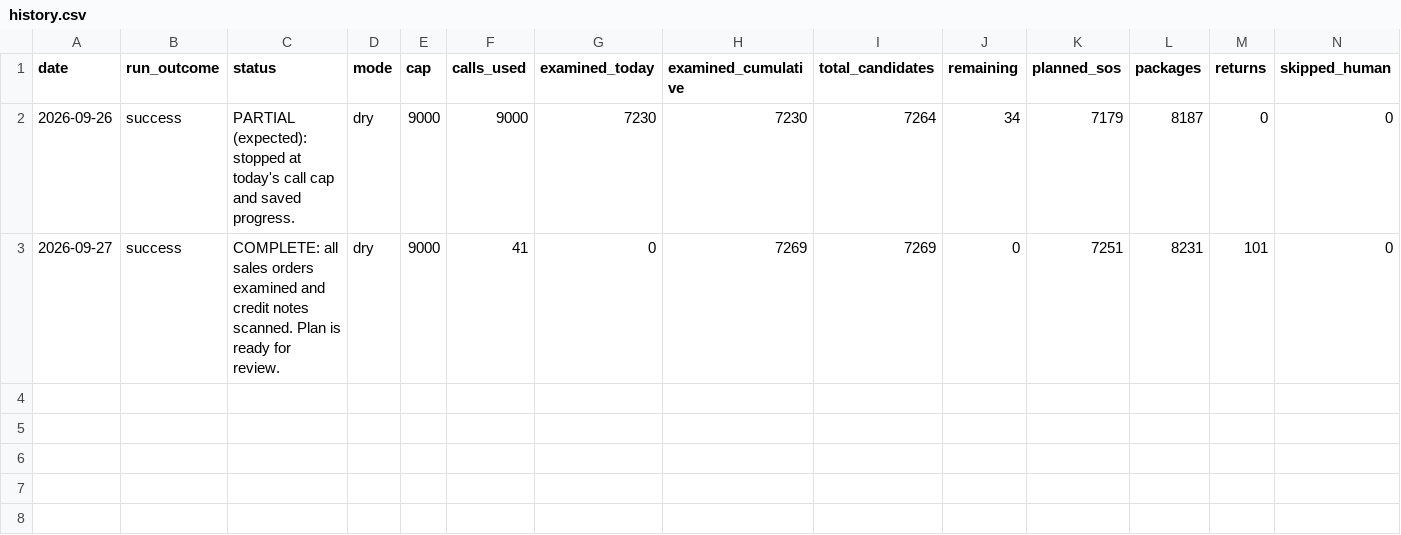
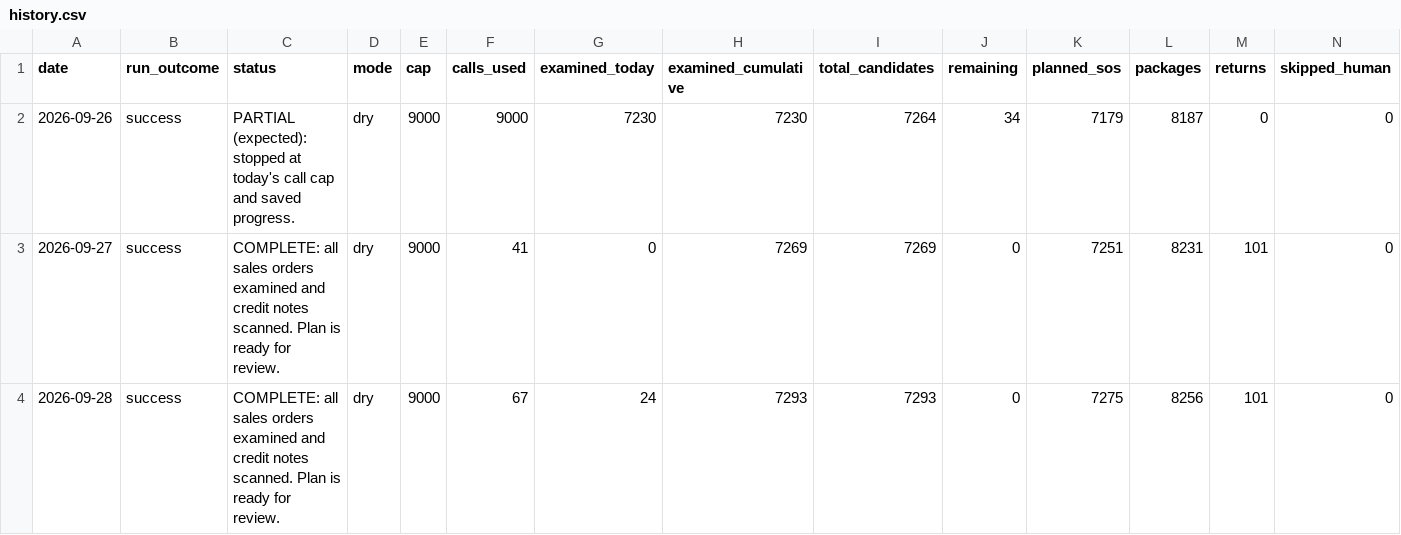
Before and after one commit to taarunn99/lapiz-assistant, a CSV file: reports/history.csv, drawn as a sheet; only a part is shown; rows hold the shown columns only; the diff names each change by its address in the sheet, - before the commit and + after, or states it on an @@ line.

Commit message:
Daily progress report 2026-09-28

```diff
--- a/reports/history.csv
+++ b/reports/history.csv
+row 4: 2026-09-28 | success | COMPLETE: all sales orders examined and credit notes scanned. Plan is ready for review. | dry | 9000 | 67 | 24 | 7293 | 7293 | 0 | 7275 | 8256 | 101 | 0
```
Also changed, not shown: 2 other files.
